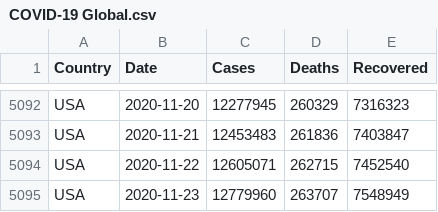
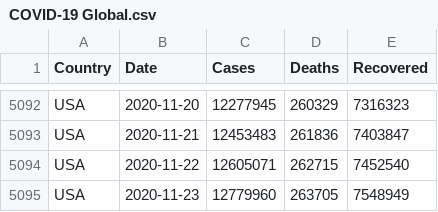
Before and after one commit to MMR-19/COVID-19-Data, a CSV file: COVID-19 Global.csv, drawn as a sheet; only a part is shown, gaps mark what is left out.

Commit message:
Global - 23/Nov/2020

```diff
--- a/COVID-19 Global.csv
+++ b/COVID-19 Global.csv
@@ -5094,2 +5094,2 @@ USA,2020-11-21,12453483,261836,7403847
 USA,2020-11-22,12605071,262715,7452540
-USA,2020-11-23,12779960,263707,7548949
+USA,2020-11-23,12779960,263705,7548949
```
